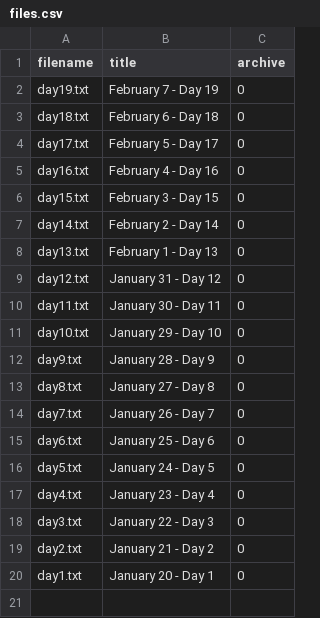
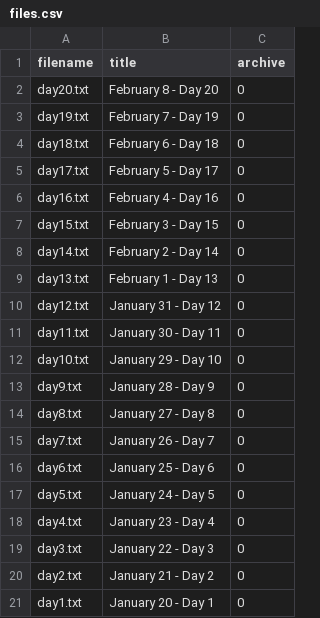
Before and after one commit to mazinskihenry/regime, a CSV file: files.csv, drawn as a sheet; the diff names each change by its address in the sheet, - before the commit and + after, or states it on an @@ line.

```diff
--- a/files.csv
+++ b/files.csv
+row 2: day20.txt | February 8 - Day 20 | 0
```
Also changed, not shown: 8 other files.
